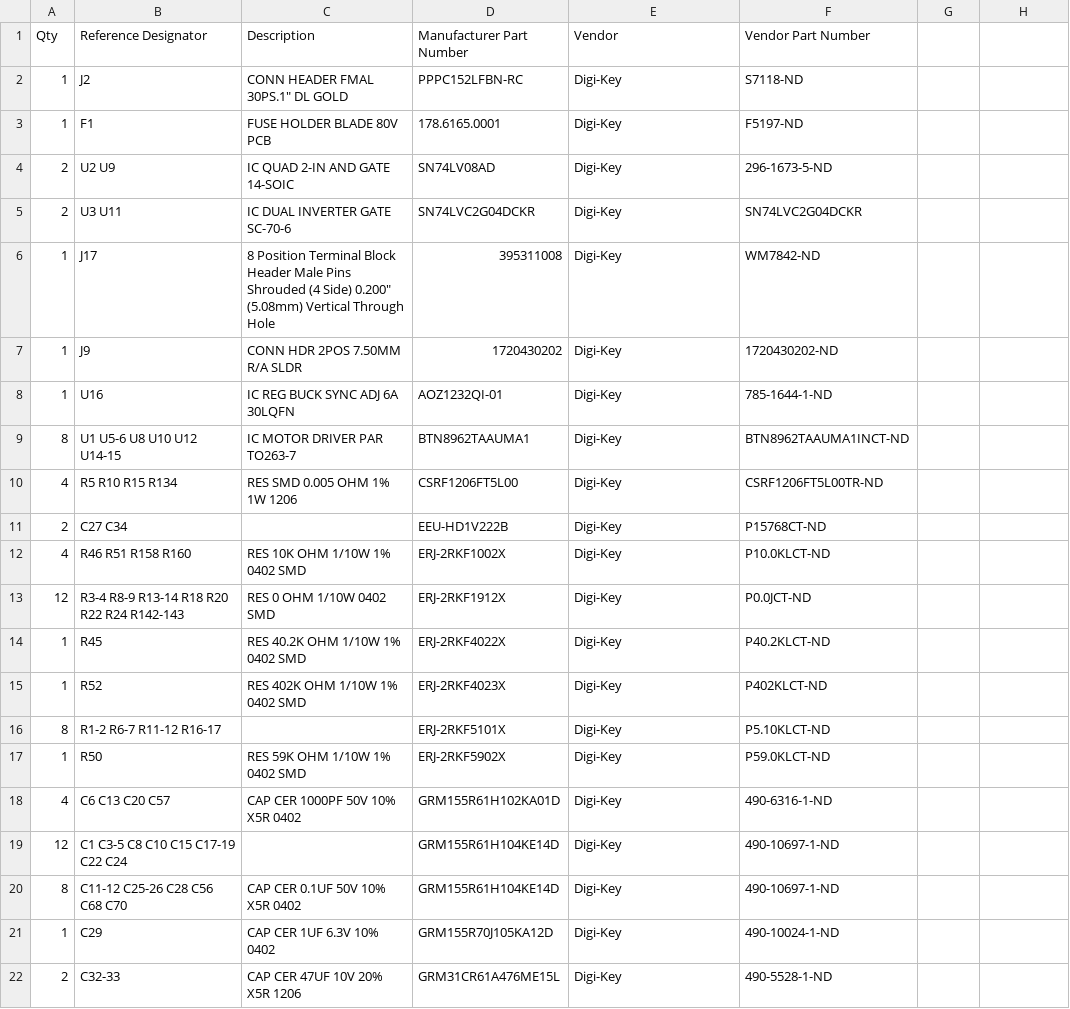
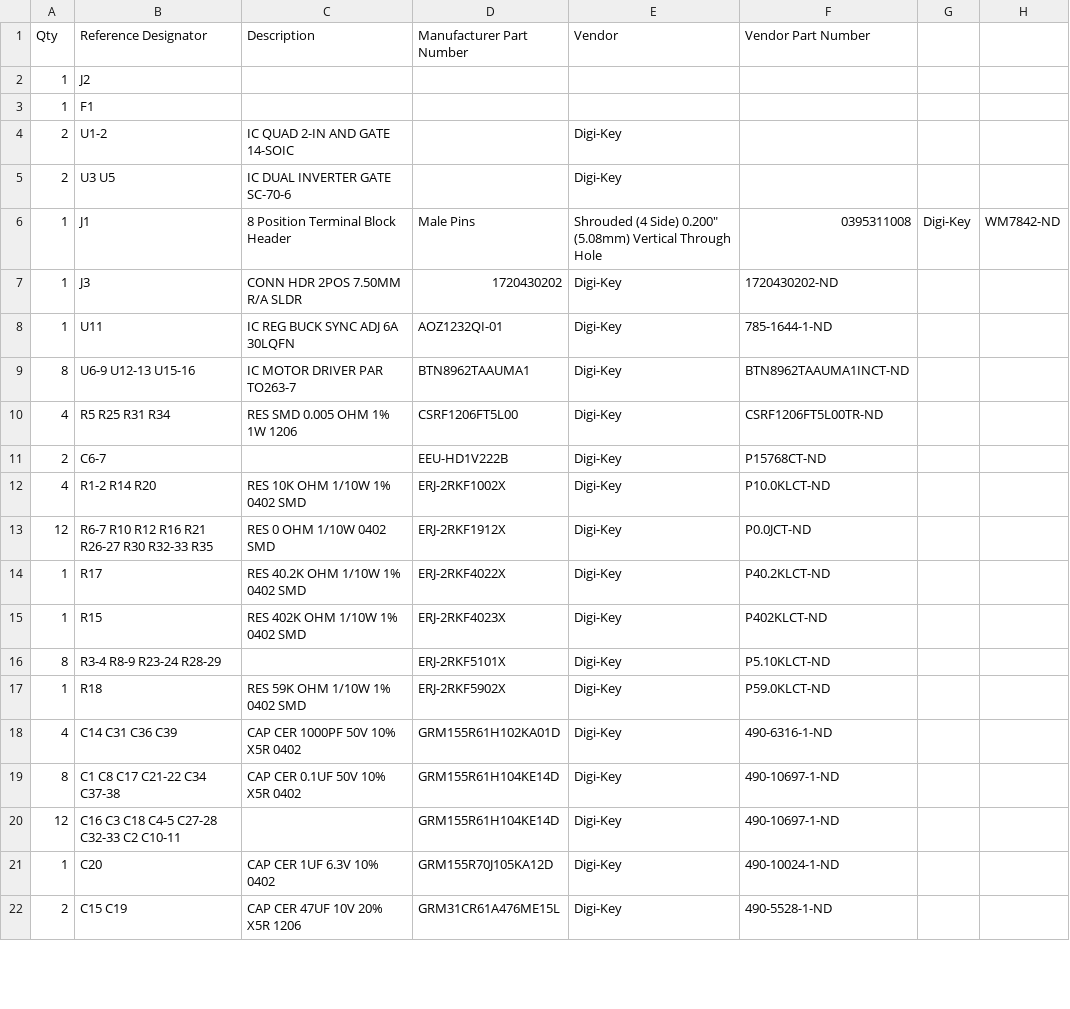
Before and after one commit to RevolutionLighting/RPDG_Hardware, a CSV file: RL0015/RL0015_Rev_A_BOM.csv, drawn as a sheet; only a part is shown; the diff covers the shown part only.

```diff
--- a/RL0015/RL0015_Rev_A_BOM.csv
+++ b/RL0015/RL0015_Rev_A_BOM.csv
@@ -1,22 +1,22 @@
 Qty,Reference Designator,Description,Manufacturer Part Number,Vendor,Vendor Part Number
-1,J2,"CONN HEADER FMAL 30PS.1"" DL GOLD",PPPC152LFBN-RC,Digi-Key,S7118-ND
-1,F1,FUSE HOLDER BLADE 80V PCB,178.6165.0001,Digi-Key,F5197-ND
-2,U2 U9,IC QUAD 2-IN AND GATE 14-SOIC,SN74LV08AD,Digi-Key,296-1673-5-ND
-2,U3 U11,IC DUAL INVERTER GATE SC-70-6,SN74LVC2G04DCKR,Digi-Key,SN74LVC2G04DCKR
-1,J17,"8 Position Terminal Block Header Male Pins Shrouded (4 Side) 0.200"" (5.08mm) Vertical Through Hole",395311008,Digi-Key,WM7842-ND
-1,J9,CONN HDR 2POS 7.50MM R/A SLDR,1720430202,Digi-Key,1720430202-ND
-1,U16,IC REG BUCK SYNC ADJ 6A 30LQFN,AOZ1232QI-01,Digi-Key,785-1644-1-ND
-8,U1 U5-6 U8 U10 U12 U14-15,IC MOTOR DRIVER PAR TO263-7,BTN8962TAAUMA1,Digi-Key,BTN8962TAAUMA1INCT-ND
-4,R5 R10 R15 R134,RES SMD 0.005 OHM 1% 1W 1206,CSRF1206FT5L00,Digi-Key,CSRF1206FT5L00TR-ND
-2,C27 C34,,EEU-HD1V222B,Digi-Key,P15768CT-ND
-4,R46 R51 R158 R160,RES 10K OHM 1/10W 1% 0402 SMD,ERJ-2RKF1002X,Digi-Key,P10.0KLCT-ND
-12,R3-4 R8-9 R13-14 R18 R20 R22 R24 R142-143,RES 0 OHM 1/10W 0402 SMD,ERJ-2RKF1912X,Digi-Key,P0.0JCT-ND
-1,R45,RES 40.2K OHM 1/10W 1% 0402 SMD,ERJ-2RKF4022X,Digi-Key,P40.2KLCT-ND
-1,R52,RES 402K OHM 1/10W 1% 0402 SMD,ERJ-2RKF4023X,Digi-Key,P402KLCT-ND
-8,R1-2 R6-7 R11-12 R16-17,,ERJ-2RKF5101X,Digi-Key,P5.10KLCT-ND
-1,R50,RES 59K OHM 1/10W 1% 0402 SMD,ERJ-2RKF5902X,Digi-Key,P59.0KLCT-ND
-4,C6 C13 C20 C57,CAP CER 1000PF 50V 10% X5R 0402,GRM155R61H102KA01D,Digi-Key,490-6316-1-ND
-12,C1 C3-5 C8 C10 C15 C17-19 C22 C24,,GRM155R61H104KE14D,Digi-Key,490-10697-1-ND
-8,C11-12 C25-26 C28 C56 C68 C70,CAP CER 0.1UF 50V 10% X5R 0402,GRM155R61H104KE14D,Digi-Key,490-10697-1-ND
-1,C29,CAP CER 1UF 6.3V 10% 0402,GRM155R70J105KA12D,Digi-Key,490-10024-1-ND
-2,C32-33,CAP CER 47UF 10V 20% X5R 1206,GRM31CR61A476ME15L,Digi-Key,490-5528-1-ND
+1,J2,,,,
+1,F1,,,,
+2,U1-2,IC QUAD 2-IN AND GATE 14-SOIC,,Digi-Key,
+2,U3 U5,IC DUAL INVERTER GATE SC-70-6,,Digi-Key,
+1,J1,8 Position Terminal Block Header, Male Pins, Shrouded (4 Side) 0.200" (5.08mm) Vertical Through Hole,0395311008,Digi-Key,WM7842-ND
+1,J3,CONN HDR 2POS 7.50MM R/A SLDR,1720430202,Digi-Key,1720430202-ND
+1,U11,IC REG BUCK SYNC ADJ 6A 30LQFN,AOZ1232QI-01,Digi-Key,785-1644-1-ND
+8,U6-9 U12-13 U15-16,IC MOTOR DRIVER PAR TO263-7,BTN8962TAAUMA1,Digi-Key,BTN8962TAAUMA1INCT-ND
+4,R5 R25 R31 R34,RES SMD 0.005 OHM 1% 1W 1206,CSRF1206FT5L00,Digi-Key,CSRF1206FT5L00TR-ND
+2,C6-7,,EEU-HD1V222B,Digi-Key,P15768CT-ND
+4,R1-2 R14 R20,RES 10K OHM 1/10W 1% 0402 SMD,ERJ-2RKF1002X,Digi-Key,P10.0KLCT-ND
+12,R6-7 R10 R12 R16 R21 R26-27 R30 R32-33 R35,RES 0 OHM 1/10W 0402 SMD,ERJ-2RKF1912X,Digi-Key,P0.0JCT-ND
+1,R17,RES 40.2K OHM 1/10W 1% 0402 SMD,ERJ-2RKF4022X,Digi-Key,P40.2KLCT-ND
+1,R15,RES 402K OHM 1/10W 1% 0402 SMD,ERJ-2RKF4023X,Digi-Key,P402KLCT-ND
+8,R3-4 R8-9 R23-24 R28-29,,ERJ-2RKF5101X,Digi-Key,P5.10KLCT-ND
+1,R18,RES 59K OHM 1/10W 1% 0402 SMD,ERJ-2RKF5902X,Digi-Key,P59.0KLCT-ND
+4,C14 C31 C36 C39,CAP CER 1000PF 50V 10% X5R 0402,GRM155R61H102KA01D,Digi-Key,490-6316-1-ND
+8,C1 C8 C17 C21-22 C34 C37-38,CAP CER 0.1UF 50V 10% X5R 0402,GRM155R61H104KE14D,Digi-Key,490-10697-1-ND
+12,C16 C3 C18 C4-5 C27-28 C32-33 C2 C10-11,,GRM155R61H104KE14D,Digi-Key,490-10697-1-ND
+1,C20,CAP CER 1UF 6.3V 10% 0402,GRM155R70J105KA12D,Digi-Key,490-10024-1-ND
+2,C15 C19,CAP CER 47UF 10V 20% X5R 1206,GRM31CR61A476ME15L,Digi-Key,490-5528-1-ND
```
Also changed, not shown: 1 added row and 5 edited cells elsewhere in this file, 18 other files.
